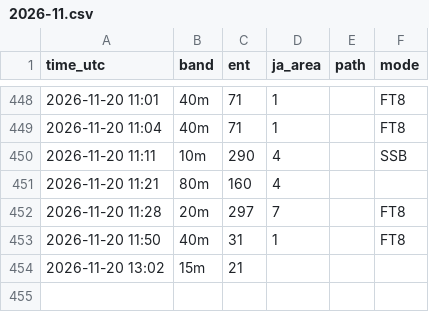
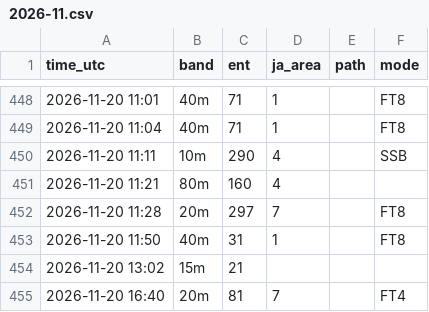
Before and after one commit to ja1bbe/propagation, a CSV file: data/cluster/2026-11.csv, drawn as a sheet; only a part is shown, gaps mark what is left out; the diff names each change by its address in the sheet, - before the commit and + after, or states it on an @@ line.

```diff
--- a/data/cluster/2026-11.csv
+++ b/data/cluster/2026-11.csv
+row 455: 2026-11-20 16:40 | 20m | 81 | 7 |  | FT4
```
Also changed, not shown: data/samples_v2.csv, data/spacewx/2026-11.csv, 3 other files.
